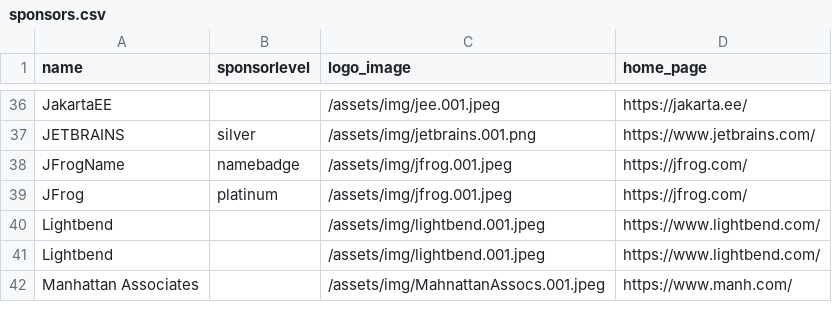
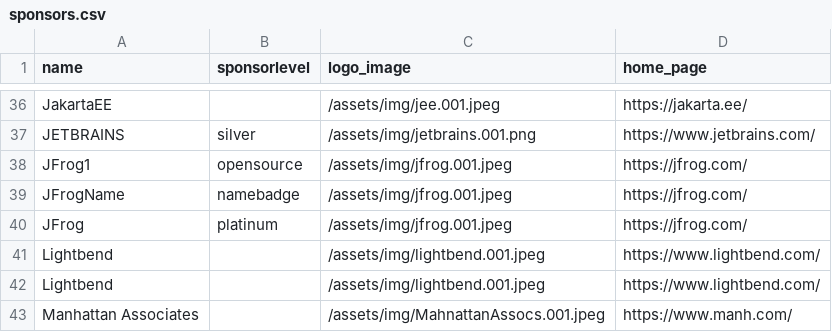
Before and after one commit to devnexus/devnexus-site, a CSV file: _data/sponsors.csv, drawn as a sheet; only a part is shown, gaps mark what is left out; the diff names each change by its address in the sheet, - before the commit and + after, or states it on an @@ line.

Commit message:
Updated '_data/sponsors.csv' via CloudCannon

```diff
--- a/_data/sponsors.csv
+++ b/_data/sponsors.csv
+row 38: JFrog1 | opensource | /assets/img/jfrog.001.jpeg | https://jfrog.com/
```
